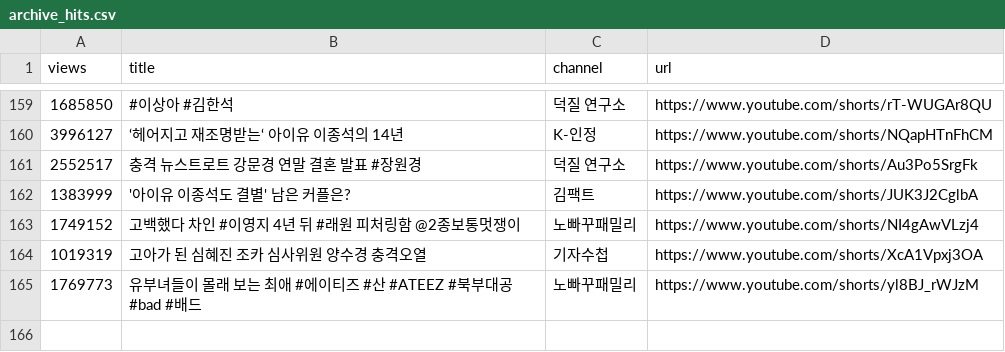
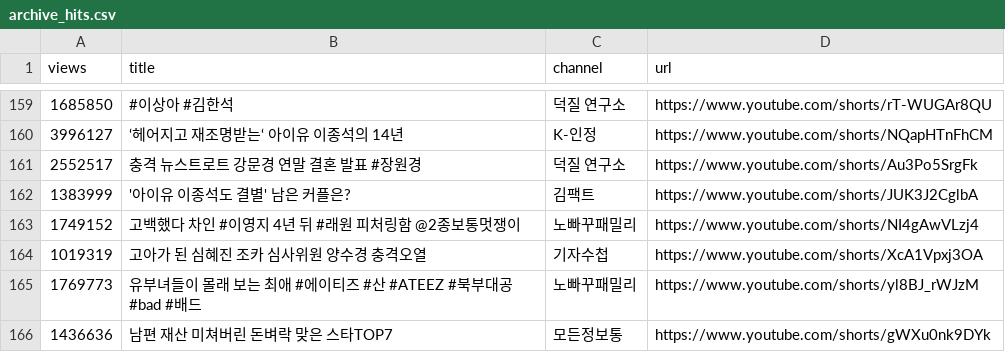
Before and after one commit to gguzze-code/yt-trend, a CSV file: docs/data/archive_hits.csv, drawn as a sheet; only a part is shown, gaps mark what is left out; the diff names each change by its address in the sheet, - before the commit and + after, or states it on an @@ line.

```diff
--- a/docs/data/archive_hits.csv
+++ b/docs/data/archive_hits.csv
+row 166: 1436636 | 남편 재산 미쳐버린 돈벼락 맞은 스타TOP7 | 모든정보통 | https://www.youtube.com/shorts/gWXu0nk9DYk
```
Also changed, not shown: 4 other files.
